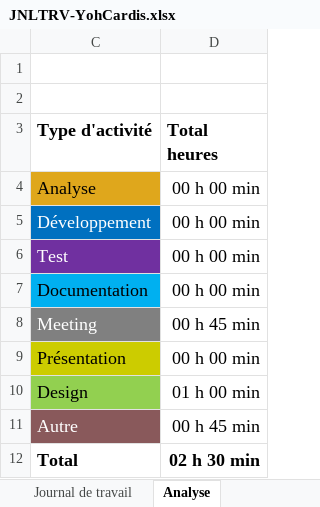
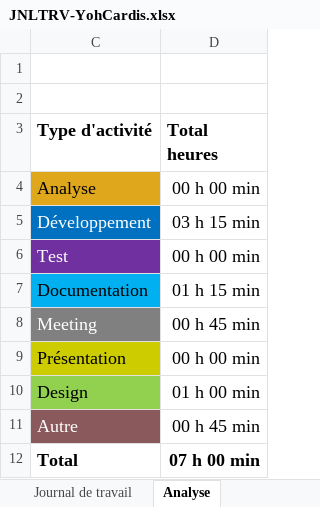
Before and after one commit to yohcard/P_Mobile, an Excel workbook: JNLTRV/JNLTRV-YohCardis.xlsx, sheet Analyse, drawn as a sheet; values as stored, in another font and other column widths than the file's, no borders; charts and pictures not drawn; the diff names each change by its address in the sheet, - before the commit and + after, or states it on an @@ line.

```diff
--- a/JNLTRV/JNLTRV-YohCardis.xlsx (sheet Analyse)
+++ b/JNLTRV/JNLTRV-YohCardis.xlsx (sheet Analyse)
-D5 (Total heures): 00 h 00 min
+D5 (Total heures): 03 h 15 min
-D7 (Total heures): 00 h 00 min
+D7 (Total heures): 01 h 15 min
-D12 (Total heures): 02 h 30 min
+D12 (Total heures): 07 h 00 min
```
Also changed, not shown: sheet Journal de travail, hidden cells, charts or pictures.
